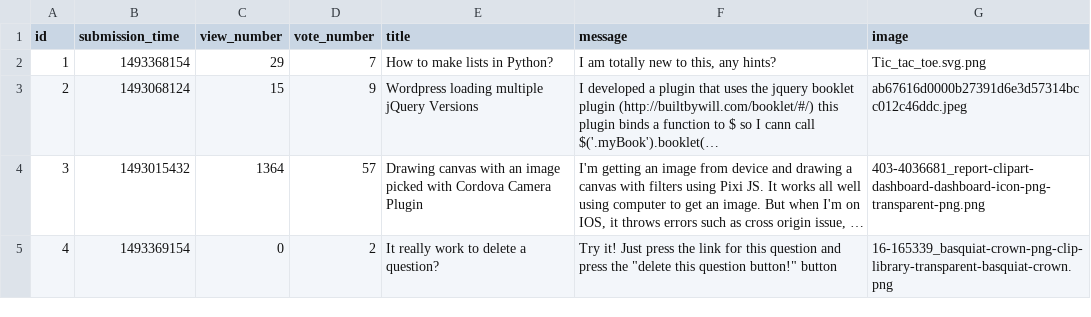
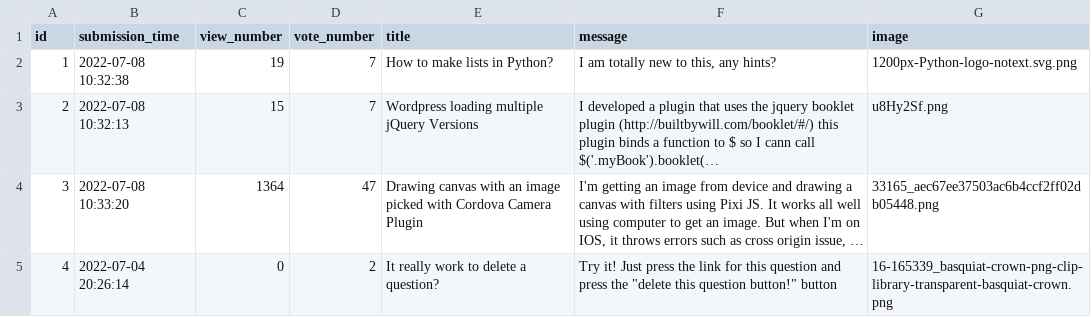
Before and after one commit to MadalinaRadulescu/Ask-Mate, a CSV file: question.csv, drawn as a sheet; long unchanged cells end in …; the diff names each change by its address in the sheet, - before the commit and + after, or states it on an @@ line.

```diff
--- a/question.csv
+++ b/question.csv
-B2 (submission_time): 1493368154
+B2 (submission_time): 2022-07-08 10:32:38
-C2 (view_number): 29
+C2 (view_number): 19
-G2 (image): Tic_tac_toe.svg.png
+G2 (image): 1200px-Python-logo-notext.svg.png
-B3 (submission_time): 1493068124
+B3 (submission_time): 2022-07-08 10:32:13
-D3 (vote_number): 9
+D3 (vote_number): 7
-G3 (image): ab67616d0000b27391d6e3d57314bcc012c46ddc.jpeg
+G3 (image): u8Hy2Sf.png
-B4 (submission_time): 1493015432
+B4 (submission_time): 2022-07-08 10:33:20
-D4 (vote_number): 57
+D4 (vote_number): 47
-G4 (image): 403-4036681_report-clipart-dashboard-dashboard-icon-png-transparent-png.png
+G4 (image): 33165_aec67ee37503ac6b4ccf2ff02db05448.png
-B5 (submission_time): 1493369154
+B5 (submission_time): 2022-07-04 20:26:14
```
Also changed, not shown: 13 other files.
